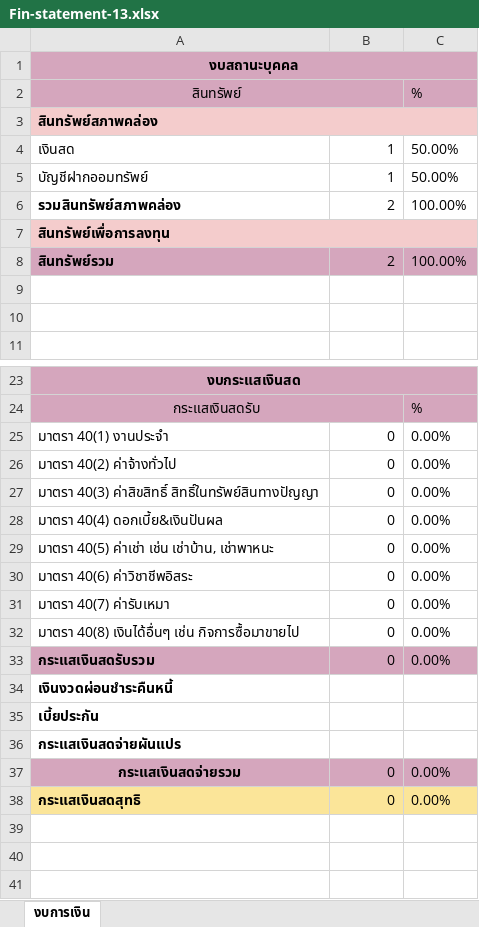
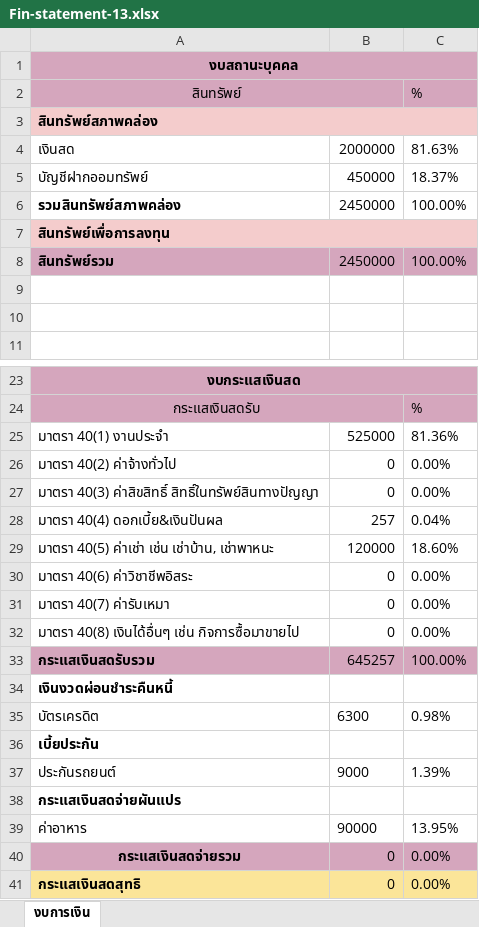
Before and after one commit to ssiaaaaas/TFPA_Project, an Excel workbook: static/file/Fin-statement-13.xlsx, sheet งบการเงิน, drawn as a sheet; only a part is shown, gaps mark what is left out; values as stored, in another font and other column widths than the file's, no borders; the diff covers the shown part only; the diff names each change by its address in the sheet, - before the commit and + after, or states it on an @@ line.

```diff
--- a/static/file/Fin-statement-13.xlsx (sheet งบการเงิน)
+++ b/static/file/Fin-statement-13.xlsx (sheet งบการเงิน)
-B4: 1
+B4: 2000000
-C4 (%): 50.00%
+C4 (%): 81.63%
-B5: 1
+B5: 450000
-C5 (%): 50.00%
+C5 (%): 18.37%
-B6: 2
+B6: 2450000
-B8: 2
+B8: 2450000
-B25: 0
+B25: 525000
-C25 (%): 0.00%
+C25 (%): 81.36%
-B28: 0
+B28: 257
-C28 (%): 0.00%
+C28 (%): 0.04%
-B29: 0
+B29: 120000
-C29 (%): 0.00%
+C29 (%): 18.60%
-B33: 0
+B33: 645257
-C33 (%): 0.00%
+C33 (%): 100.00%
+row 35: บัตรเครดิต | 6300 | 0.98%
+row 37: ประกันรถยนต์ | 9000 | 1.39%
+row 39: ค่าอาหาร | 90000 | 13.95%
```
Also changed, not shown: 2 edited cells elsewhere in this sheet, static/file/Cash-flows-1.xlsx, static/file/Cash-flows-13.xlsx, 42 other files.
